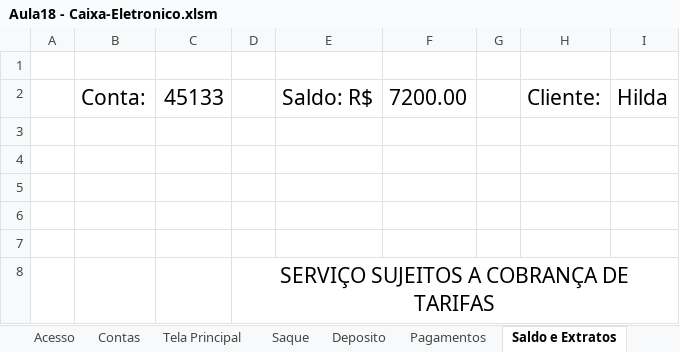
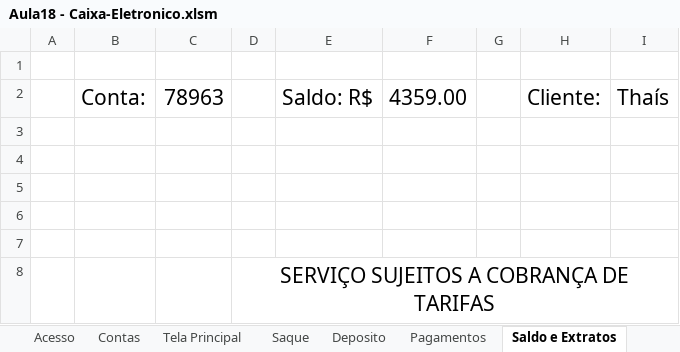
Before and after one commit to Rodr1goCN/EXCEL-POWER-BI, an Excel workbook: Excel/Userform/Aula18 - Caixa-Eletronico.xlsm, sheet Saldo e Extratos, drawn as a sheet; values as stored, in another font and other column widths than the file's, no borders; charts and pictures not drawn; the diff names each change by its address in the sheet, - before the commit and + after, or states it on an @@ line.

```diff
--- a/Excel/Userform/Aula18 - Caixa-Eletronico.xlsm (sheet Saldo e Extratos)
+++ b/Excel/Userform/Aula18 - Caixa-Eletronico.xlsm (sheet Saldo e Extratos)
-C2: 45133
+C2: 78963
-F2: 7200.00
+F2: 4359.00
-I2: Hilda
+I2: Thaís
```
Also changed, not shown: sheet Extrato, sheet Transações, sheet Contas, sheet Pagamentos, sheet Deposito, sheet Saque, 1 more sheet, charts or pictures.
